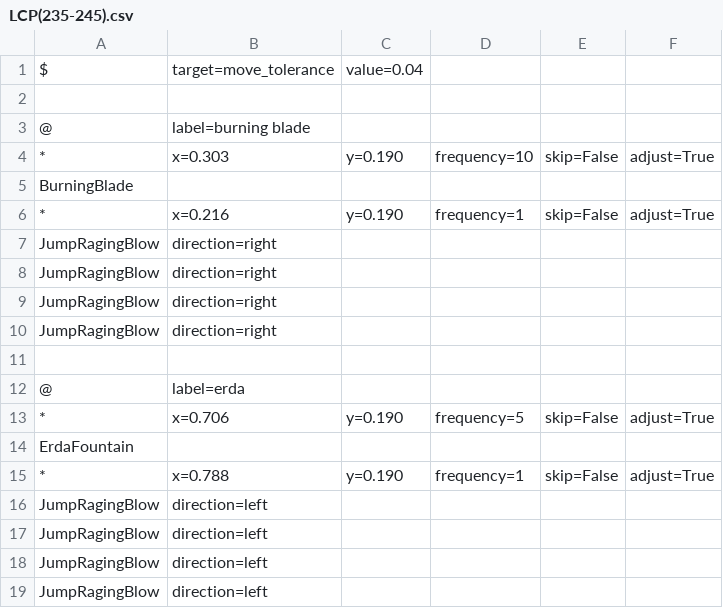
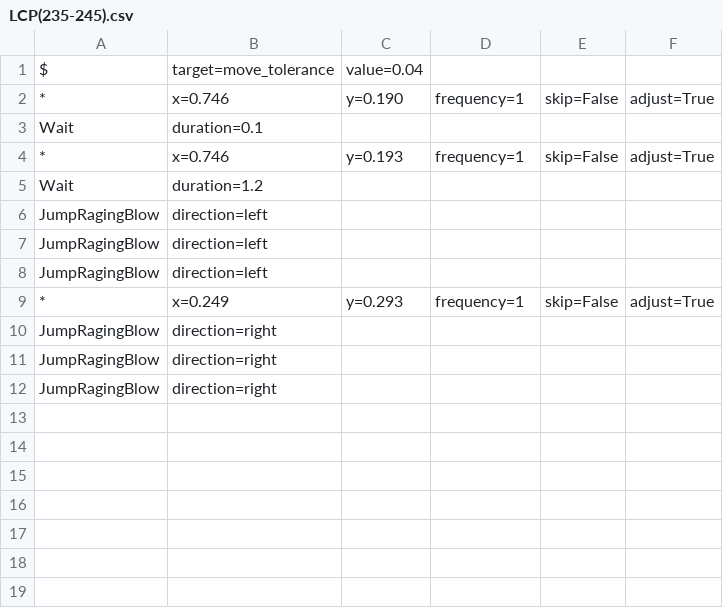
Before and after one commit to wanliAlex/easymaple, a CSV file: resources/routines/hero/LCP(235-245).csv, drawn as a sheet.

Commit message:
hero 250+ training added

```diff
--- a/resources/routines/hero/LCP(235-245).csv
+++ b/resources/routines/hero/LCP(235-245).csv
@@ -1,7 +1,10 @@
 $, target=move_tolerance, value=0.04
-
-@, label=burning blade
-*, x=0.303, y=0.190, frequency=10, skip=False, adjust=True
-    BurningBlade
-*, x=0.216, y=0.190, frequency=1, skip=False, adjust=True
+*, x=0.746, y=0.190, frequency=1, skip=False, adjust=True
+    Wait, duration=0.1
+*, x=0.746, y=0.193, frequency=1, skip=False, adjust=True
+    Wait, duration=1.2
+    JumpRagingBlow, direction=left
+    JumpRagingBlow, direction=left
+    JumpRagingBlow, direction=left
+*, x=0.249, y=0.293, frequency=1, skip=False, adjust=True
     JumpRagingBlow, direction=right
@@ -9,11 +12 @@ $, target=move_tolerance, value=0.04
     JumpRagingBlow, direction=right
-    JumpRagingBlow, direction=right
-
-@, label=erda
-*, x=0.706, y=0.190, frequency=5, skip=False, adjust=True
-    ErdaFountain
-*, x=0.788, y=0.190, frequency=1, skip=False, adjust=True
-    JumpRagingBlow, direction=left
-    JumpRagingBlow, direction=left
-    JumpRagingBlow, direction=left
-    JumpRagingBlow, direction=left
```
Also changed, not shown: 4 other files.
